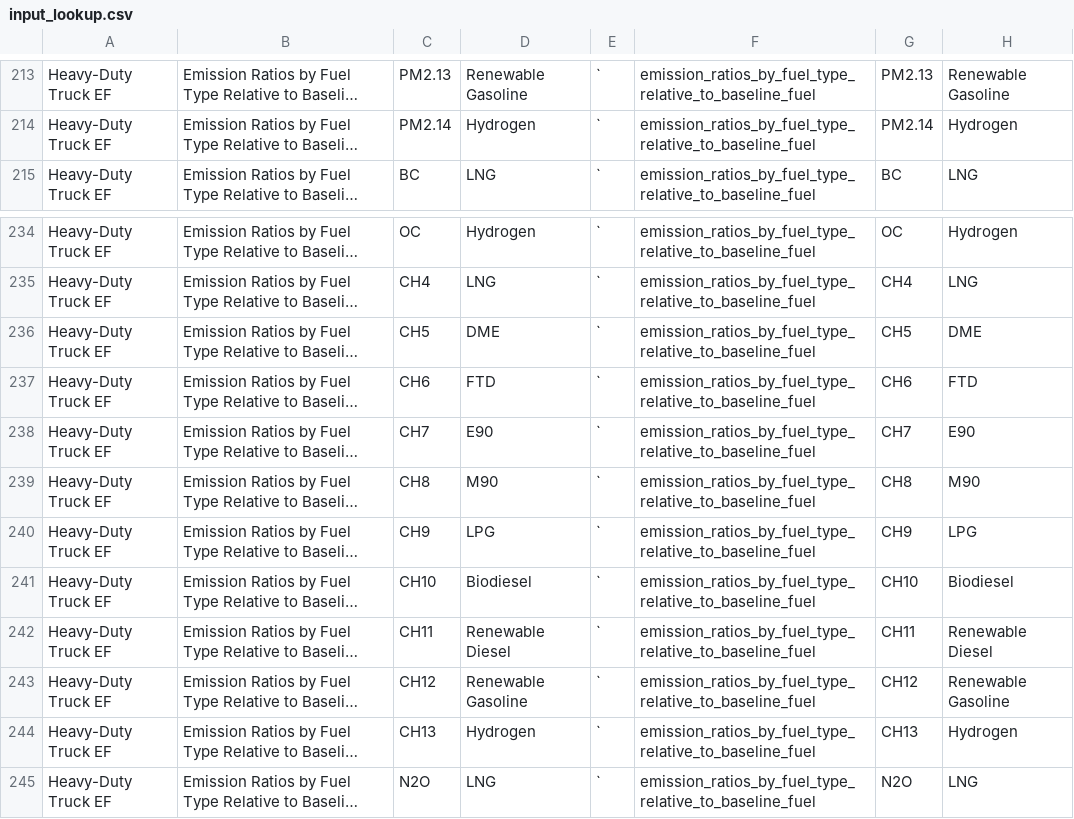
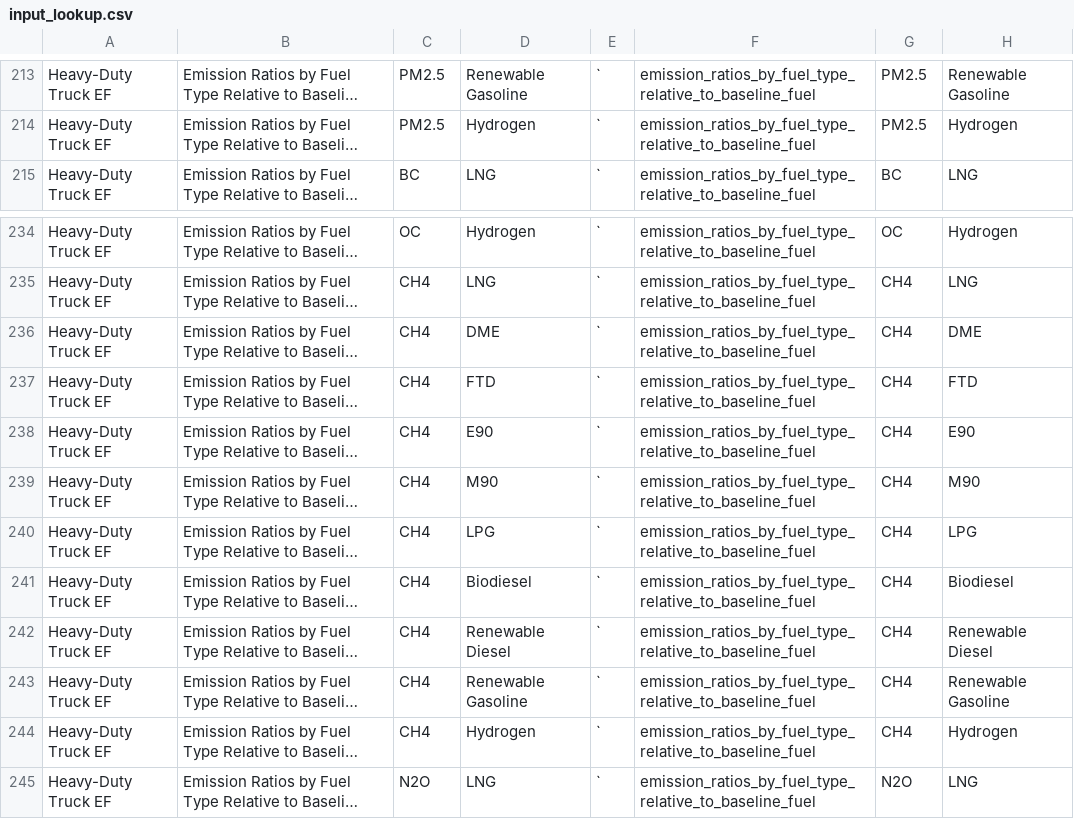
Before and after one commit to RMI/OPEM, a CSV file: src/opem/input/input_lookup/input_lookup.csv, drawn as a sheet; only a part is shown, gaps mark what is left out; long unchanged cells end in …; the diff covers the shown part only; the diff names each change by its address in the sheet, - before the commit and + after, or states it on an @@ line.

```diff
--- a/src/opem/input/input_lookup/input_lookup.csv
+++ b/src/opem/input/input_lookup/input_lookup.csv
-C213: PM2.13
+C213: PM2.5
-G213: PM2.13
+G213: PM2.5
-C214: PM2.14
+C214: PM2.5
-G214: PM2.14
+G214: PM2.5
-C236: CH5
+C236: CH4
-G236: CH5
+G236: CH4
-C237: CH6
+C237: CH4
-G237: CH6
+G237: CH4
-C238: CH7
+C238: CH4
-G238: CH7
+G238: CH4
-C239: CH8
+C239: CH4
-G239: CH8
+G239: CH4
-C240: CH9
+C240: CH4
-G240: CH9
+G240: CH4
-C241: CH10
+C241: CH4
-G241: CH10
+G241: CH4
-C242: CH11
+C242: CH4
-G242: CH11
+G242: CH4
-C243: CH12
+C243: CH4
-G243: CH12
+G243: CH4
-C244: CH13
+C244: CH4
-G244: CH13
+G244: CH4
```
Also changed, not shown: 32 edited cells elsewhere in this file, 7 other files.
